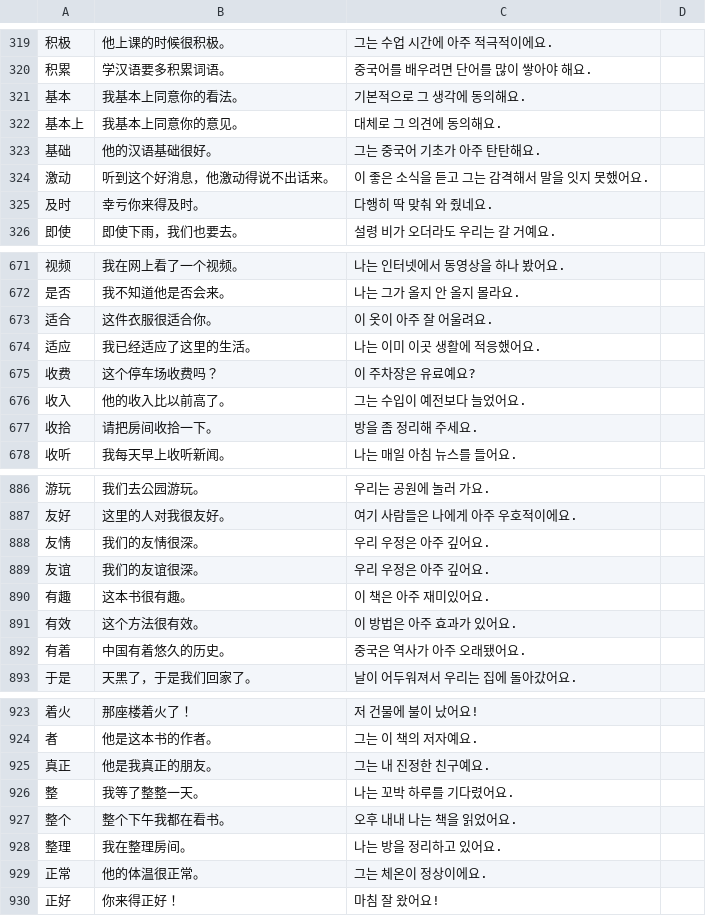
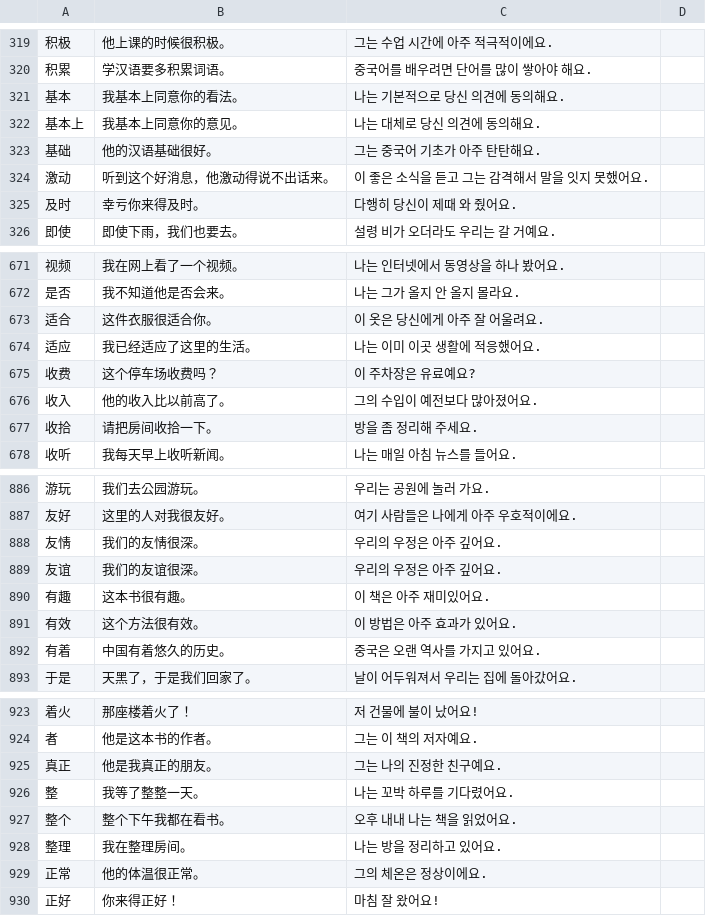
Before and after one commit to sagasum07/Hanzi-game, a TSV file: examples/src/hsk4.tsv, drawn as a sheet; only a part is shown, gaps mark what is left out; the diff covers the shown part only.

```diff
--- a/examples/src/hsk4.tsv
+++ b/examples/src/hsk4.tsv
@@ -320,7 +320,7 @@
 积累	学汉语要多积累词语。	중국어를 배우려면 단어를 많이 쌓아야 해요.
-基本	我基本上同意你的看法。	기본적으로 그 생각에 동의해요.
-基本上	我基本上同意你的意见。	대체로 그 의견에 동의해요.
+基本	我基本上同意你的看法。	나는 기본적으로 당신 의견에 동의해요.
+基本上	我基本上同意你的意见。	나는 대체로 당신 의견에 동의해요.
 基础	他的汉语基础很好。	그는 중국어 기초가 아주 탄탄해요.
 激动	听到这个好消息，他激动得说不出话来。	이 좋은 소식을 듣고 그는 감격해서 말을 잇지 못했어요.
-及时	幸亏你来得及时。	다행히 딱 맞춰 와 줬네요.
+及时	幸亏你来得及时。	다행히 당신이 제때 와 줬어요.
 即使	即使下雨，我们也要去。	설령 비가 오더라도 우리는 갈 거예요.
@@ -672,6 +672,6 @@
 是否	我不知道他是否会来。	나는 그가 올지 안 올지 몰라요.
-适合	这件衣服很适合你。	이 옷이 아주 잘 어울려요.
+适合	这件衣服很适合你。	이 옷은 당신에게 아주 잘 어울려요.
 适应	我已经适应了这里的生活。	나는 이미 이곳 생활에 적응했어요.
 收费	这个停车场收费吗？	이 주차장은 유료예요?
-收入	他的收入比以前高了。	그는 수입이 예전보다 늘었어요.
+收入	他的收入比以前高了。	그의 수입이 예전보다 많아졌어요.
 收拾	请把房间收拾一下。	방을 좀 정리해 주세요.
@@ -887,7 +887,7 @@
 友好	这里的人对我很友好。	여기 사람들은 나에게 아주 우호적이에요.
-友情	我们的友情很深。	우리 우정은 아주 깊어요.
-友谊	我们的友谊很深。	우리 우정은 아주 깊어요.
+友情	我们的友情很深。	우리의 우정은 아주 깊어요.
+友谊	我们的友谊很深。	우리의 우정은 아주 깊어요.
 有趣	这本书很有趣。	이 책은 아주 재미있어요.
 有效	这个方法很有效。	이 방법은 아주 효과가 있어요.
-有着	中国有着悠久的历史。	중국은 역사가 아주 오래됐어요.
+有着	中国有着悠久的历史。	중국은 오랜 역사를 가지고 있어요.
 于是	天黑了，于是我们回家了。	날이 어두워져서 우리는 집에 돌아갔어요.
@@ -924,3 +924,3 @@
 者	他是这本书的作者。	그는 이 책의 저자예요.
-真正	他是我真正的朋友。	그는 내 진정한 친구예요.
+真正	他是我真正的朋友。	그는 나의 진정한 친구예요.
 整	我等了整整一天。	나는 꼬박 하루를 기다렸어요.
@@ -928,3 +928,3 @@
 整理	我在整理房间。	나는 방을 정리하고 있어요.
-正常	他的体温很正常。	그는 체온이 정상이에요.
+正常	他的体温很正常。	그의 체온은 정상이에요.
 正好	你来得正好！	마침 잘 왔어요!
```
Also changed, not shown: 22 edited cells elsewhere in this file, examples/src/hsk1.tsv, examples/src/hsk2.tsv, 9 other files.
